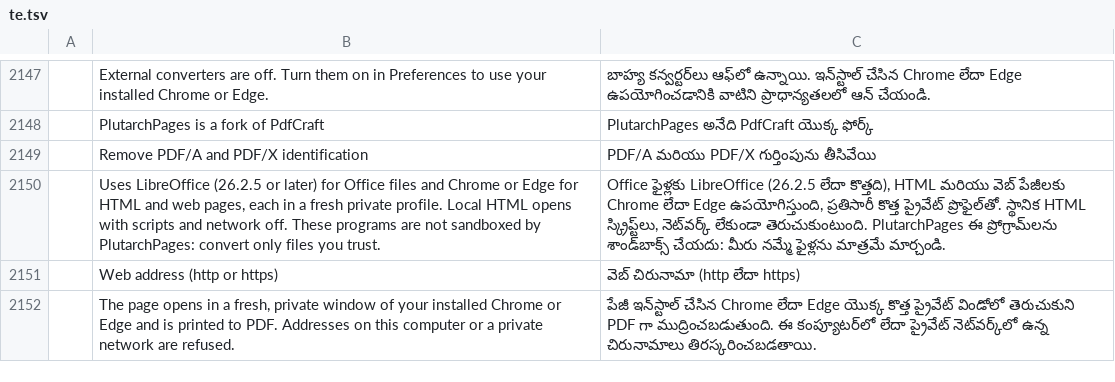
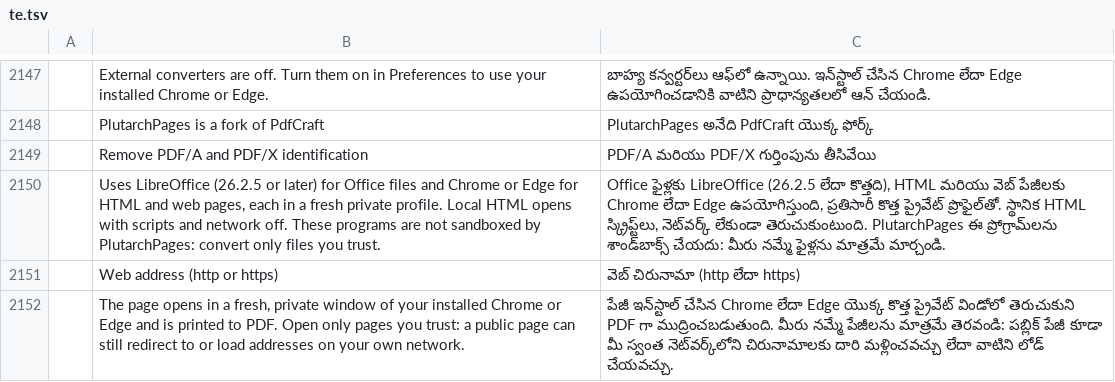
Before and after one commit to EquityBot/PlutarchPages, a TSV file: crates/ui-egui/src/i18n/te.tsv, drawn as a sheet; only a part is shown, gaps mark what is left out; the diff names each change by its address in the sheet, - before the commit and + after, or states it on an @@ line.

```diff
--- a/crates/ui-egui/src/i18n/te.tsv
+++ b/crates/ui-egui/src/i18n/te.tsv
-B2152: …to PDF. Addresses on this computer or a private network are refused.
+B2152: …to PDF. Open only pages you trust: a public page can still redirect to or load addresses on your own network.
-C2152: …గా ముద్రించబడుతుంది. ఈ కంప్యూటర్‌లో లేదా ప్రైవేట్ నెట్‌వర్క్‌లో ఉన్న చిరునామాలు తిరస్కరించబడతాయి.
+C2152: …గా ముద్రించబడుతుంది. మీరు నమ్మే పేజీలను మాత్రమే తెరవండి: పబ్లిక్ పేజీ కూడా మీ స్వంత నెట్‌వర్క్‌లోని చిరునామాలకు దారి మళ్లించవచ్చు లేదా వాటిని లోడ్ చేయవచ్చు.
```
Also changed, not shown: crates/ui-egui/src/i18n/ar.tsv, crates/ui-egui/src/i18n/bg.tsv, 35 other files.
